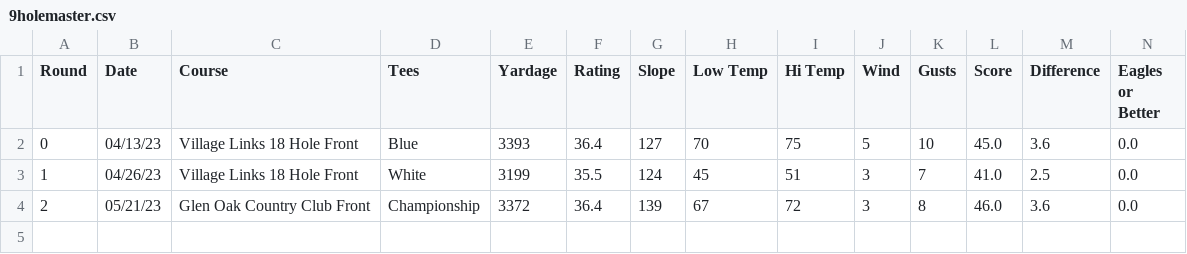
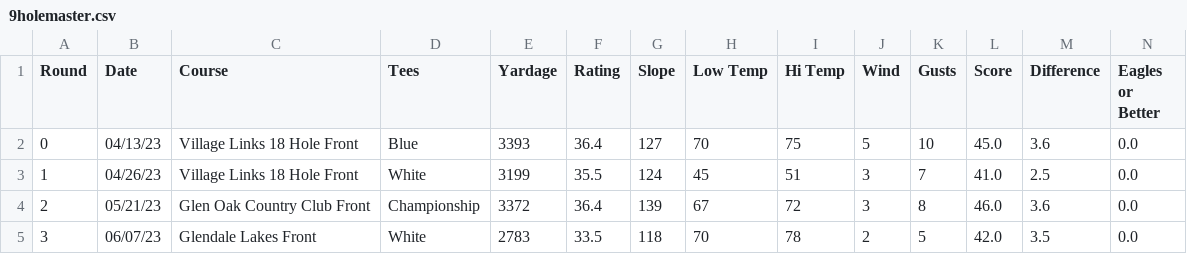
Before and after one commit to tristansetterdahl/Personal-Golf, a CSV file: 9 Hole Data/9holemaster.csv, drawn as a sheet; only a part is shown; rows hold the shown columns only; the diff names each change by its address in the sheet, - before the commit and + after, or states it on an @@ line.

```diff
--- a/9 Hole Data/9holemaster.csv
+++ b/9 Hole Data/9holemaster.csv
+row 5: 3 | 06/07/23 | Glendale Lakes Front | White | 2783 | 33.5 | 118 | 70 | 78 | 2 | 5 | 42.0 | 3.5 | 0.0
```
Also changed, not shown: 18 Hole Data/18holemaster.csv, 18 Hole Data/18holeyardages.csv, 22 other files.
